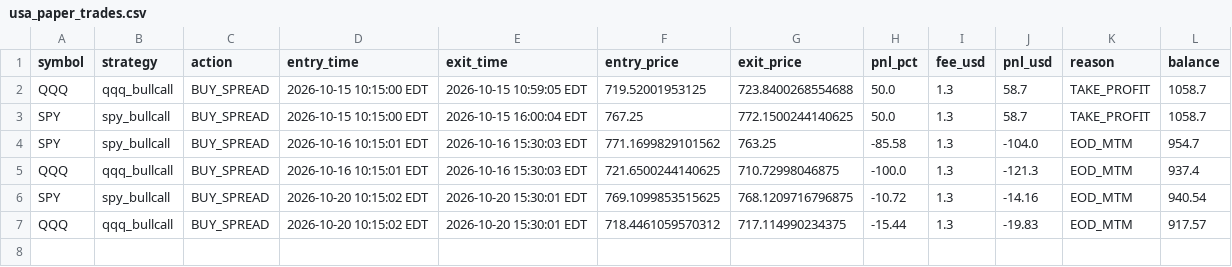
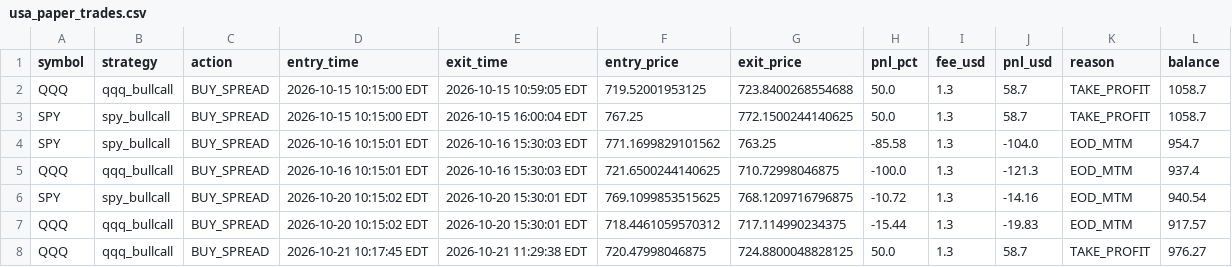
Before and after one commit to thokfoot/crypto-orderblock-bot, a CSV file: data/usa_paper_trades.csv, drawn as a sheet.

```diff
--- a/data/usa_paper_trades.csv
+++ b/data/usa_paper_trades.csv
@@ -7 +7,2 @@ SPY,spy_bullcall,BUY_SPREAD,2026-10-20 10:15:02 EDT,2026-10-20 15:30:01 EDT,769.
 QQQ,qqq_bullcall,BUY_SPREAD,2026-10-20 10:15:02 EDT,2026-10-20 15:30:01 EDT,718.4461059570312,717.114990234375,-15.44,1.3,-19.83,EOD_MTM,917.57
+QQQ,qqq_bullcall,BUY_SPREAD,2026-10-21 10:17:45 EDT,2026-10-21 11:29:38 EDT,720.47998046875,724.8800048828125,50.0,1.3,58.7,TAKE_PROFIT,976.27
```
Also changed, not shown: data/usa_qqq_bullcall_trades.csv, 4 other files.
